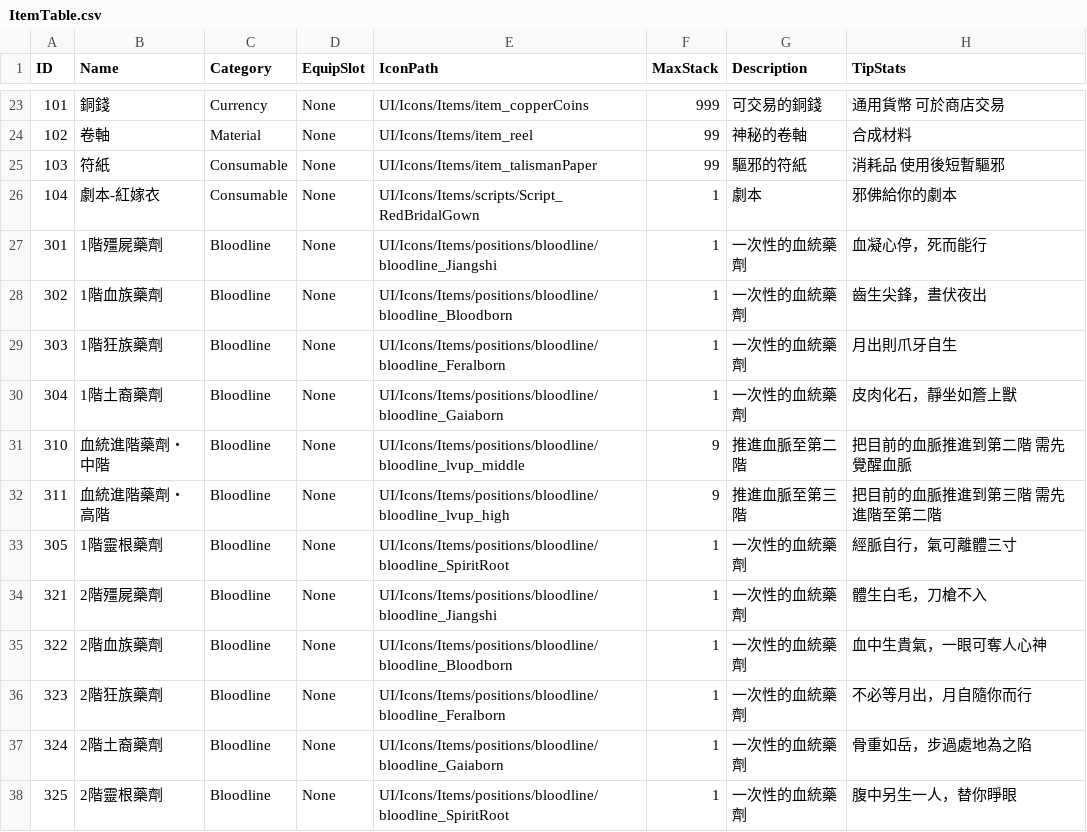
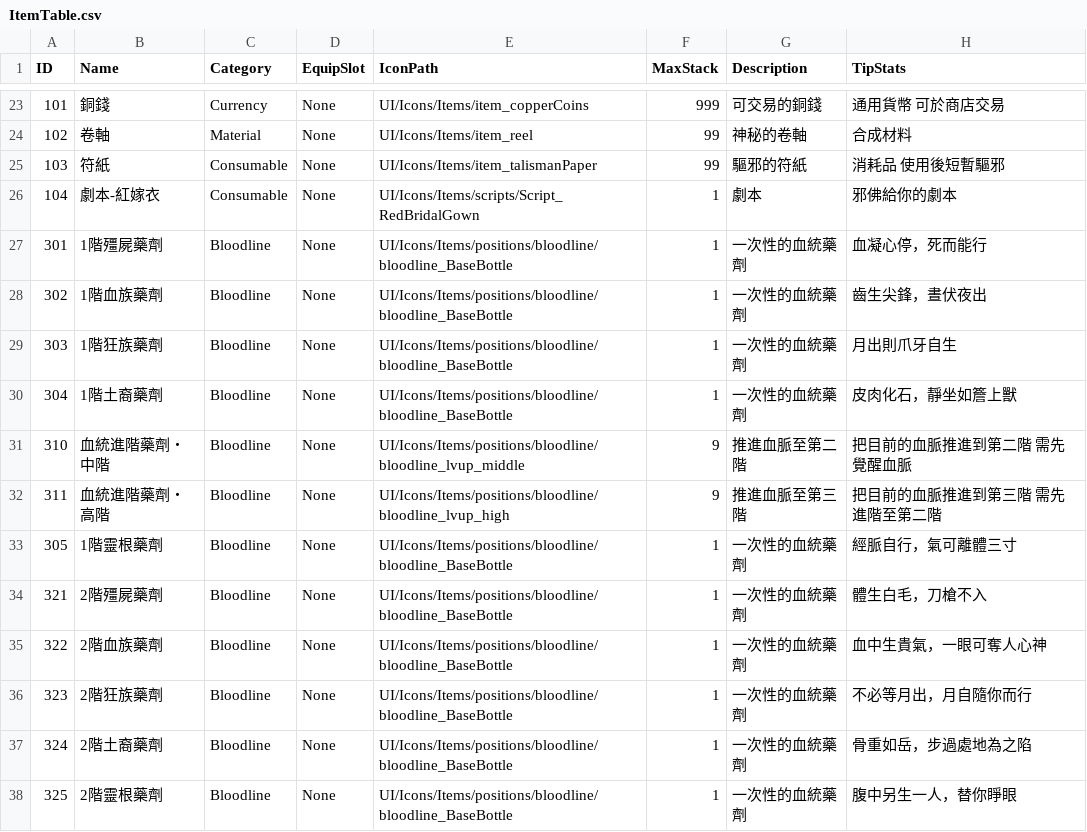
Before and after one commit to sorrowslee/DipanProj, a CSV file: DipanProj_Main/Assets/Data/ItemTable.csv, drawn as a sheet; only a part is shown, gaps mark what is left out; the diff covers the shown part only; the diff names each change by its address in the sheet, - before the commit and + after, or states it on an @@ line.

```diff
--- a/DipanProj_Main/Assets/Data/ItemTable.csv
+++ b/DipanProj_Main/Assets/Data/ItemTable.csv
-E27 (IconPath): UI/Icons/Items/positions/bloodline/bloodline_Jiangshi
+E27 (IconPath): UI/Icons/Items/positions/bloodline/bloodline_BaseBottle
-E28 (IconPath): UI/Icons/Items/positions/bloodline/bloodline_Bloodborn
+E28 (IconPath): UI/Icons/Items/positions/bloodline/bloodline_BaseBottle
-E29 (IconPath): UI/Icons/Items/positions/bloodline/bloodline_Feralborn
+E29 (IconPath): UI/Icons/Items/positions/bloodline/bloodline_BaseBottle
-E30 (IconPath): UI/Icons/Items/positions/bloodline/bloodline_Gaiaborn
+E30 (IconPath): UI/Icons/Items/positions/bloodline/bloodline_BaseBottle
-E33 (IconPath): UI/Icons/Items/positions/bloodline/bloodline_SpiritRoot
+E33 (IconPath): UI/Icons/Items/positions/bloodline/bloodline_BaseBottle
-E34 (IconPath): UI/Icons/Items/positions/bloodline/bloodline_Jiangshi
+E34 (IconPath): UI/Icons/Items/positions/bloodline/bloodline_BaseBottle
-E35 (IconPath): UI/Icons/Items/positions/bloodline/bloodline_Bloodborn
+E35 (IconPath): UI/Icons/Items/positions/bloodline/bloodline_BaseBottle
-E36 (IconPath): UI/Icons/Items/positions/bloodline/bloodline_Feralborn
+E36 (IconPath): UI/Icons/Items/positions/bloodline/bloodline_BaseBottle
-E37 (IconPath): UI/Icons/Items/positions/bloodline/bloodline_Gaiaborn
+E37 (IconPath): UI/Icons/Items/positions/bloodline/bloodline_BaseBottle
-E38 (IconPath): UI/Icons/Items/positions/bloodline/bloodline_SpiritRoot
+E38 (IconPath): UI/Icons/Items/positions/bloodline/bloodline_BaseBottle
```
Also changed, not shown: 11 edited cells elsewhere in this file, 22 other files.
